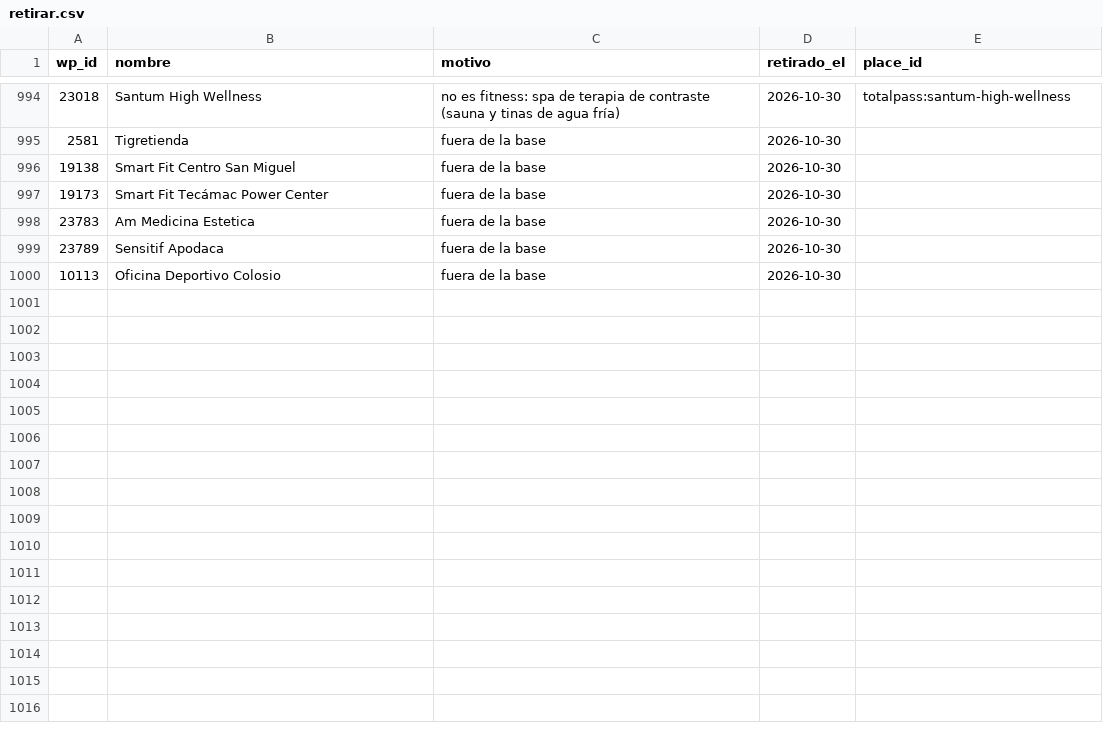
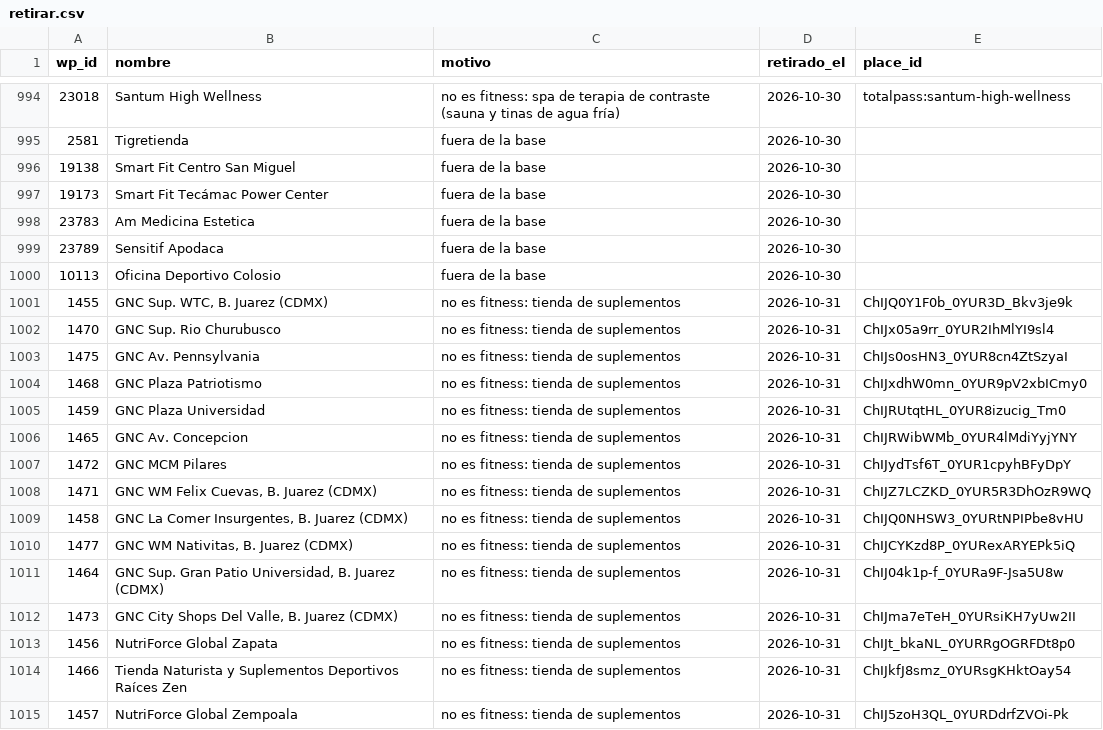
Before and after one commit to moikirsch/gyms52-d, a CSV file: data/retirar.csv, drawn as a sheet; only a part is shown, gaps mark what is left out.

```diff
--- a/data/retirar.csv
+++ b/data/retirar.csv
@@ -1000 +1000,16 @@ wp_id,nombre,motivo,retirado_el,place_id
 10113,Oficina Deportivo Colosio,fuera de la base,2026-10-30,
+1455,"GNC Sup. WTC, B. Juarez (CDMX)",no es fitness: tienda de suplementos,2026-10-31,ChIJQ0Y1F0b_0YUR3D_Bkv3je9k
+1470,GNC Sup. Rio Churubusco,no es fitness: tienda de suplementos,2026-10-31,ChIJx05a9rr_0YUR2IhMlYI9sl4
+1475,GNC Av. Pennsylvania,no es fitness: tienda de suplementos,2026-10-31,ChIJs0osHN3_0YUR8cn4ZtSzyaI
+1468,GNC Plaza Patriotismo,no es fitness: tienda de suplementos,2026-10-31,ChIJxdhW0mn_0YUR9pV2xbICmy0
+1459,GNC Plaza Universidad,no es fitness: tienda de suplementos,2026-10-31,ChIJRUtqtHL_0YUR8izucig_Tm0
+1465,GNC Av. Concepcion,no es fitness: tienda de suplementos,2026-10-31,ChIJRWibWMb_0YUR4lMdiYyjYNY
+1472,GNC MCM Pilares,no es fitness: tienda de suplementos,2026-10-31,ChIJydTsf6T_0YUR1cpyhBFyDpY
+1471,"GNC WM Felix Cuevas, B. Juarez (CDMX)",no es fitness: tienda de suplementos,2026-10-31,ChIJZ7LCZKD_0YUR5R3DhOzR9WQ
+1458,"GNC La Comer Insurgentes, B. Juarez (CDMX)",no es fitness: tienda de suplementos,2026-10-31,ChIJQ0NHSW3_0YURtNPIPbe8vHU
+1477,"GNC WM Nativitas, B. Juarez (CDMX)",no es fitness: tienda de suplementos,2026-10-31,ChIJCYKzd8P_0YURexARYEPk5iQ
+1464,"GNC Sup. Gran Patio Universidad, B. Juarez (CDMX)",no es fitness: tienda de suplementos,2026-10-31,ChIJ04k1p-f_0YURa9F-Jsa5U8w
+1473,"GNC City Shops Del Valle, B. Juarez (CDMX)",no es fitness: tienda de suplementos,2026-10-31,ChIJma7eTeH_0YURsiKH7yUw2II
+1456,NutriForce Global Zapata,no es fitness: tienda de suplementos,2026-10-31,ChIJt_bkaNL_0YURRgOGRFDt8p0
+1466,Tienda Naturista y Suplementos Deportivos Raíces Zen,no es fitness: tienda de suplementos,2026-10-31,ChIJkfJ8smz_0YURsgKHktOay54
+1457,NutriForce Global Zempoala,no es fitness: tienda de suplementos,2026-10-31,ChIJ5zoH3QL_0YURDdrfZVOi-Pk
```
Also changed, not shown: data/cerrados.csv, 4 other files.
